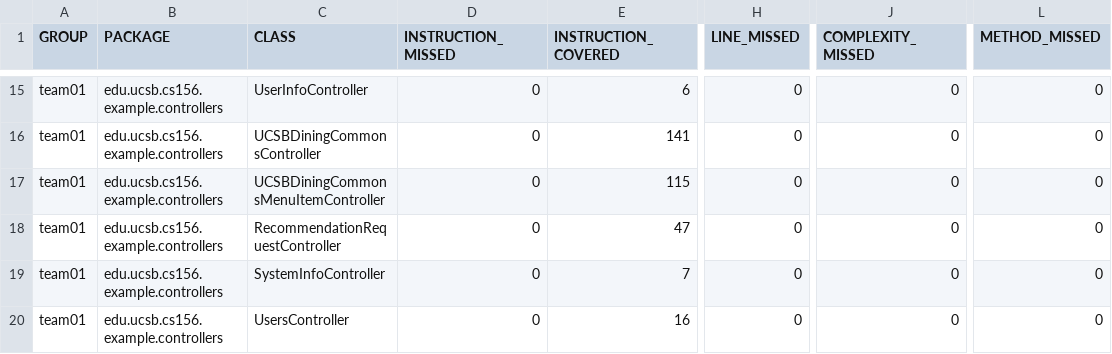
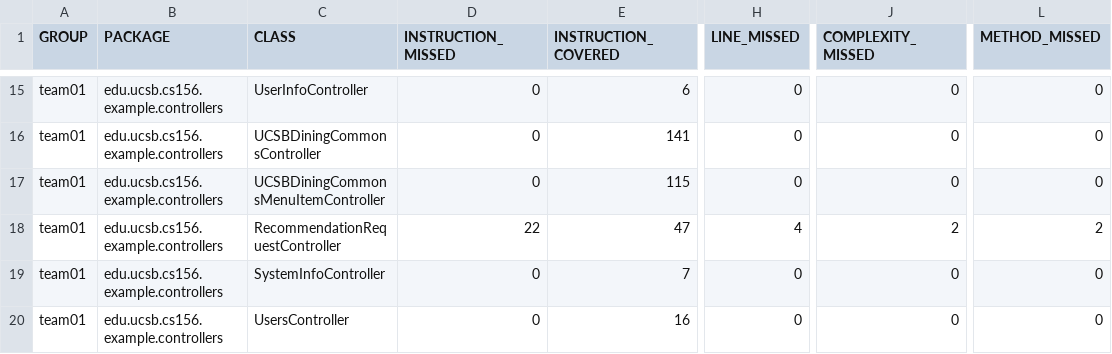
Before and after one commit to ucsb-cs156-s25/team01-s25-07, a CSV file: jacoco/jacoco.csv, drawn as a sheet; only a part is shown, gaps mark what is left out; the diff names each change by its address in the sheet, - before the commit and + after, or states it on an @@ line.

```diff
--- a/jacoco/jacoco.csv
+++ b/jacoco/jacoco.csv
-D18 (INSTRUCTION_MISSED): 0
+D18 (INSTRUCTION_MISSED): 22
-H18 (LINE_MISSED): 0
+H18 (LINE_MISSED): 4
-J18 (COMPLEXITY_MISSED): 0
+J18 (COMPLEXITY_MISSED): 2
-L18 (METHOD_MISSED): 0
+L18 (METHOD_MISSED): 2
```
Also changed, not shown: 7 other files.
